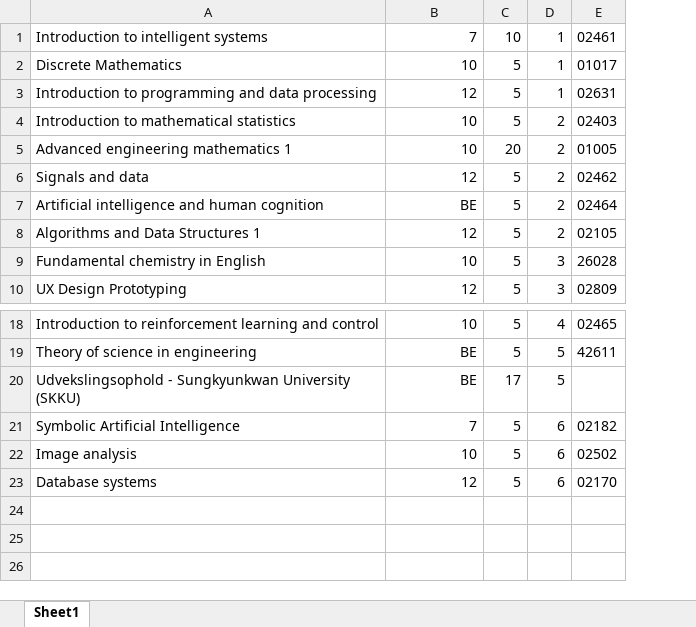
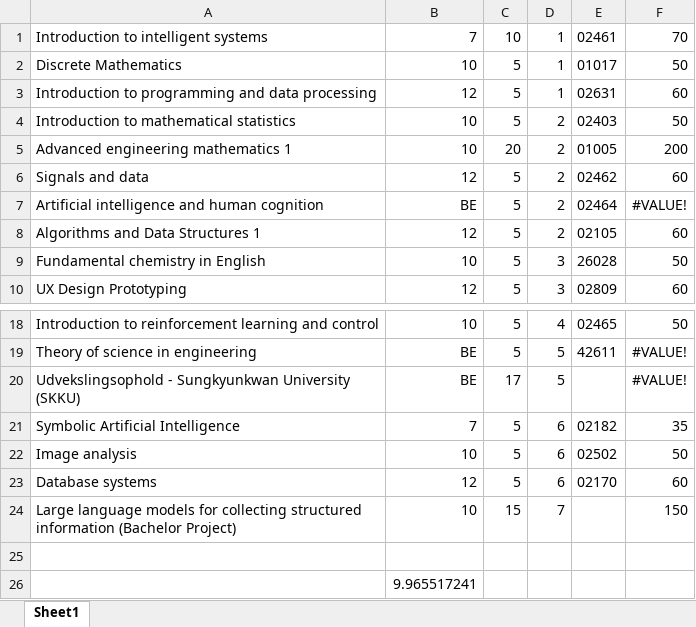
Before and after one commit to magn3144/Personlig-Hjemmeside, an Excel workbook: DTU_Grades.xlsx, sheet Sheet1, drawn as a sheet; only a part is shown, gaps mark what is left out; values as stored, in another font and other column widths than the file's, no borders; the diff names each change by its address in the sheet, - before the commit and + after, or states it on an @@ line.

```diff
--- a/DTU_Grades.xlsx (sheet Sheet1)
+++ b/DTU_Grades.xlsx (sheet Sheet1)
+column F, rows 1-10: 70 | 50 | 60 | 50 | 200 | 60 | #VALUE! | 60 | 50 | 60; rows 18-23: 50 | #VALUE! | #VALUE! | 35 | 50 | 60
+row 24: Large language models for collecting structured information (Bachelor Project) | 10 | 15 | 7 |  | 150
+row 25: (empty)
+row 26:  | 9.965517241
```
Also changed, not shown: 1 other file.
